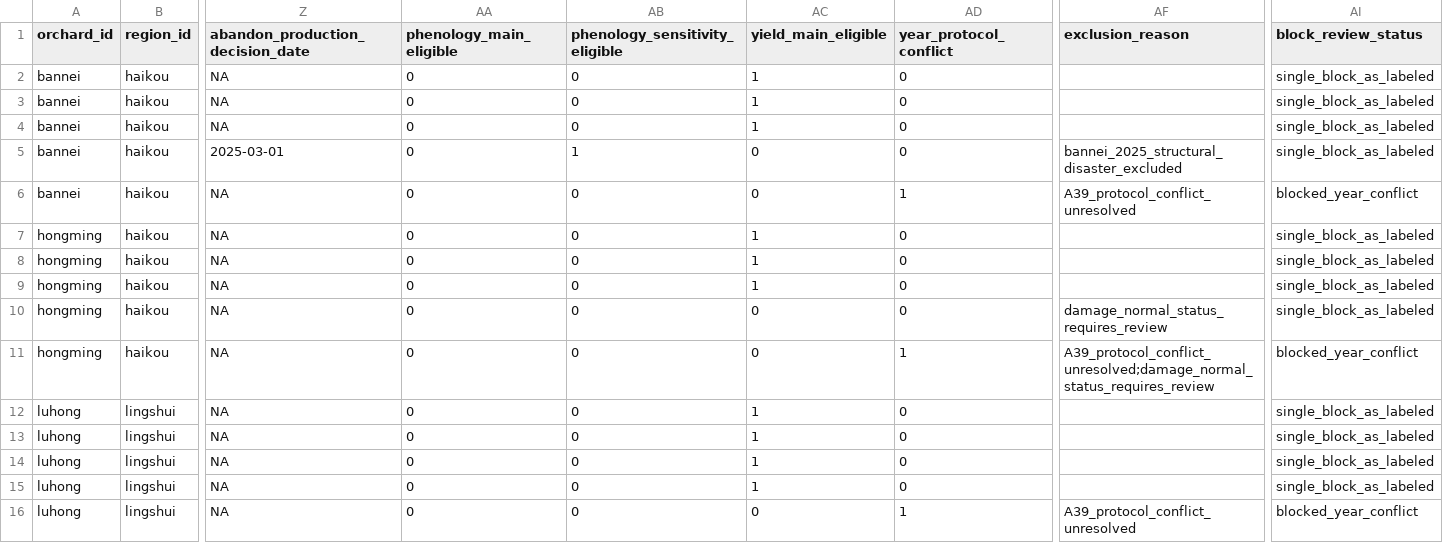
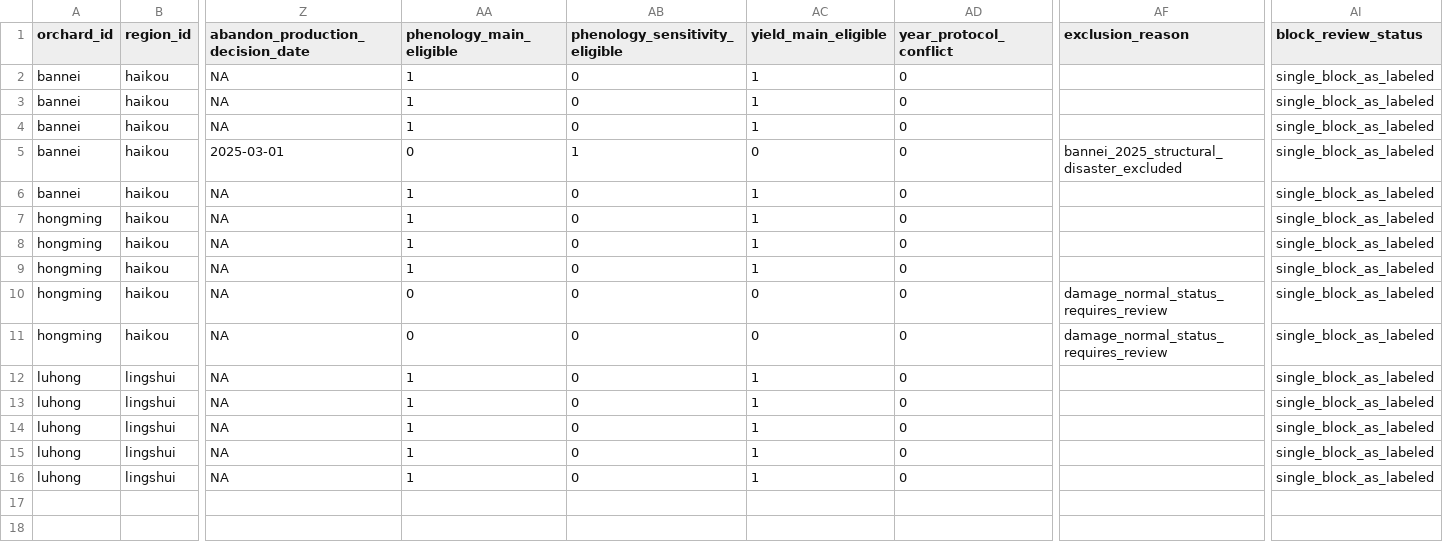
Before and after one commit to RiyaoChan/Litchi_environmental_phenotype, a CSV file: data/processed/orchard_season_master.csv, drawn as a sheet; only a part is shown, gaps mark what is left out; the diff names each change by its address in the sheet, - before the commit and + after, or states it on an @@ line.

```diff
--- a/data/processed/orchard_season_master.csv
+++ b/data/processed/orchard_season_master.csv
-AA2:AA4 (phenology_main_eligible): 0
+AA2:AA4 (phenology_main_eligible): 1
-AA6:AA9 (phenology_main_eligible): 0
+AA6:AA9 (phenology_main_eligible): 1
-AC6 (yield_main_eligible): 0
+AC6 (yield_main_eligible): 1
-AD6 (year_protocol_conflict): 1
+AD6 (year_protocol_conflict): 0
-AF6 (exclusion_reason): A39_protocol_conflict_unresolved
+AF6 (exclusion_reason): (empty)
-AI6 (block_review_status): blocked_year_conflict
+AI6 (block_review_status): single_block_as_labeled
-AD11 (year_protocol_conflict): 1
+AD11 (year_protocol_conflict): 0
-AF11 (exclusion_reason): A39_protocol_conflict_unresolved;damage_normal_status_requires_review
+AF11 (exclusion_reason): damage_normal_status_requires_review
-AI11 (block_review_status): blocked_year_conflict
+AI11 (block_review_status): single_block_as_labeled
-AA12:AA16 (phenology_main_eligible): 0
+AA12:AA16 (phenology_main_eligible): 1
-AC16 (yield_main_eligible): 0
+AC16 (yield_main_eligible): 1
-AD16 (year_protocol_conflict): 1
+AD16 (year_protocol_conflict): 0
-AF16 (exclusion_reason): A39_protocol_conflict_unresolved
+AF16 (exclusion_reason): (empty)
-AI16 (block_review_status): blocked_year_conflict
+AI16 (block_review_status): single_block_as_labeled
```
Also changed, not shown: data/interim/yield_block_summary.csv, data/metadata/data_dictionary.csv, 33 other files.
